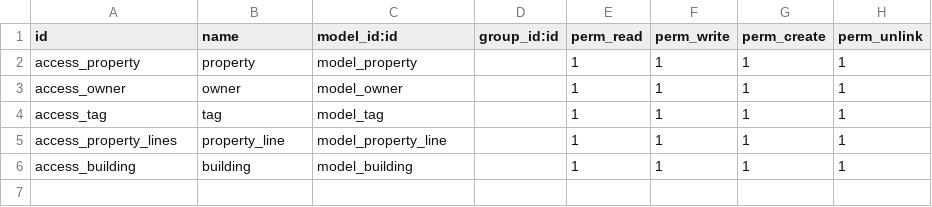
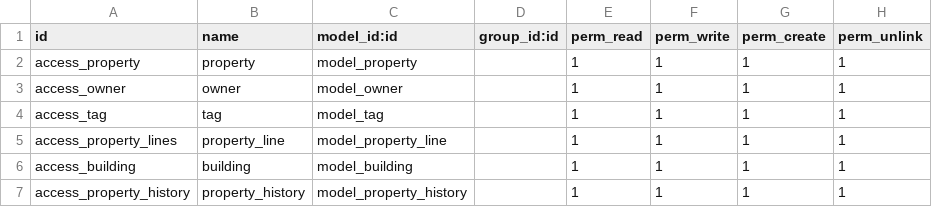
Before and after one commit to AmrGebil/Real-Estate-Odoo-, a CSV file: security/ir.model.access.csv, drawn as a sheet.

Commit message:
i have added changes to make history of change stae

```diff
--- a/security/ir.model.access.csv
+++ b/security/ir.model.access.csv
@@ -6 +6,2 @@ access_property_lines,property_line,model_property_line,,1,1,1,1
 access_building,building,model_building,,1,1,1,1
+access_property_history,property_history,model_property_history,,1,1,1,1
```
Also changed, not shown: 6 other files.
